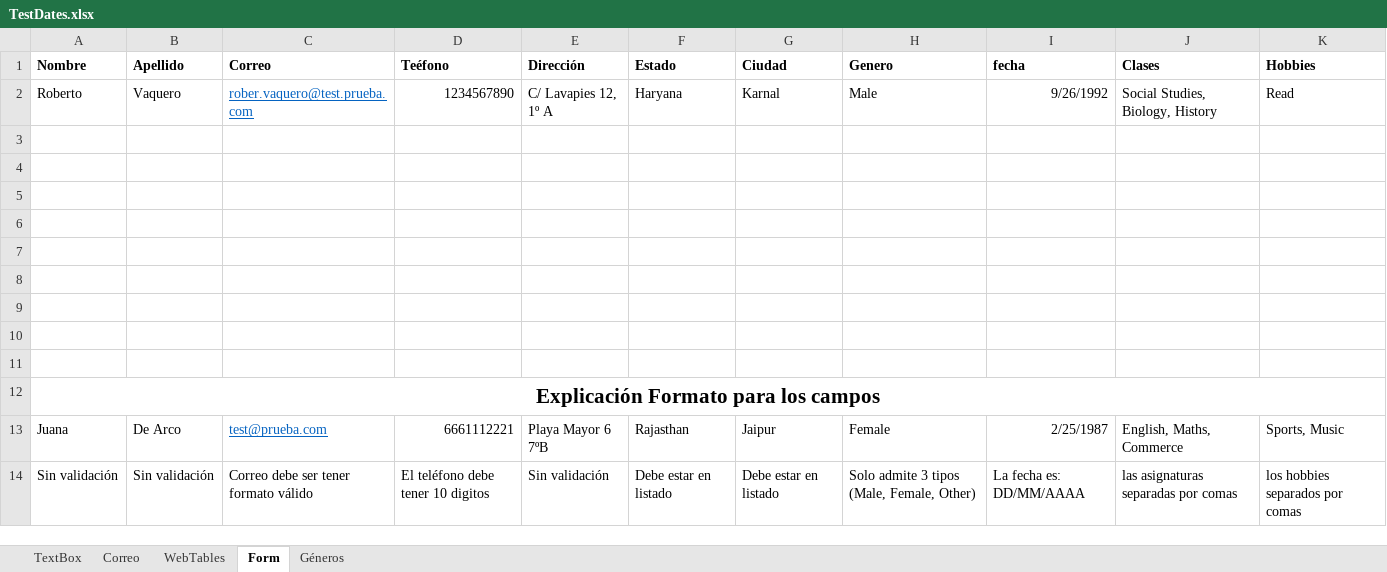
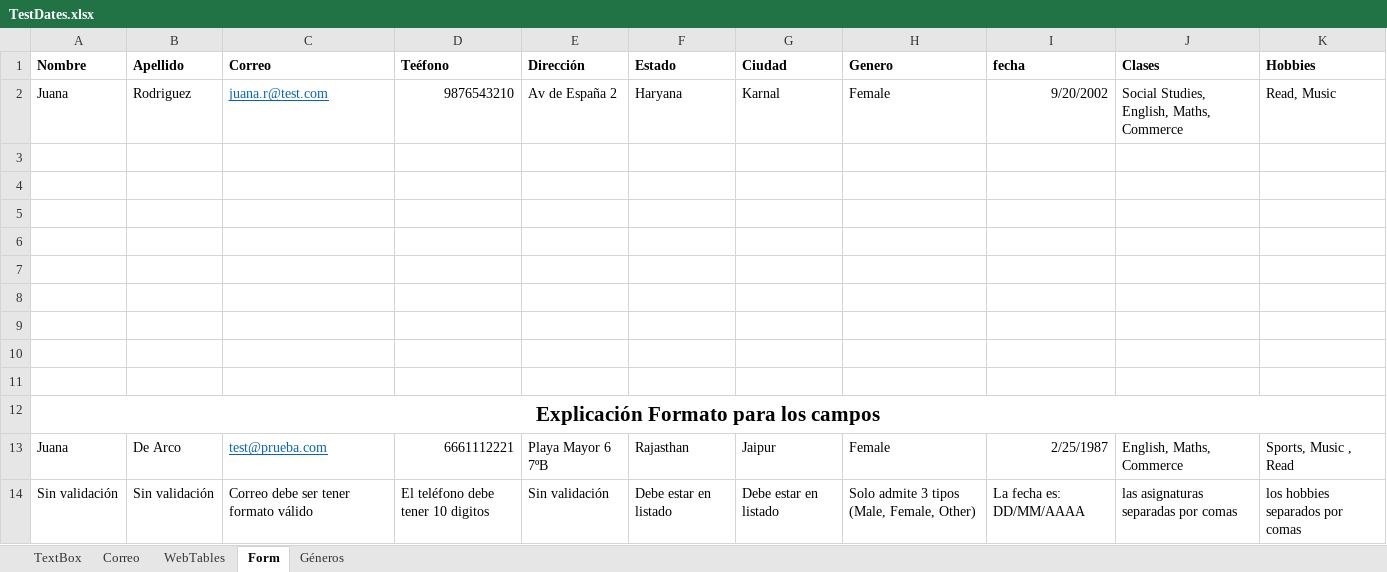
Before and after one commit to RicardoAlegreMiranda/DemoQA, an Excel workbook: Test_Dates/TestDates.xlsx, sheet Form, drawn as a sheet; values as stored, in another font and other column widths than the file's, no borders; removed rows and columns are numbered as before the commit, all else as after; the diff names each change by its address in the sheet, - before the commit and + after, or states it on an @@ line.

```diff
--- a/Test_Dates/TestDates.xlsx (sheet Form)
+++ b/Test_Dates/TestDates.xlsx (sheet Form)
-row 2: Roberto | Vaquero | rober.vaquero@test.prueba.com | 1234567890 | C/ Lavapies 12, 1º A | Haryana | Karnal | Male | 9/26/1992 | Social Studies, Biology, History | Read
+row 2: Juana | Rodriguez | juana.r@test.com | 9876543210 | Av de España 2 | Haryana | Karnal | Female | 9/20/2002 | Social Studies, English, Maths, Commerce | Read, Music
-K13 (Hobbies): Sports, Music
+K13 (Hobbies): Sports, Music , Read
```
Also changed, not shown: 4 other files.
